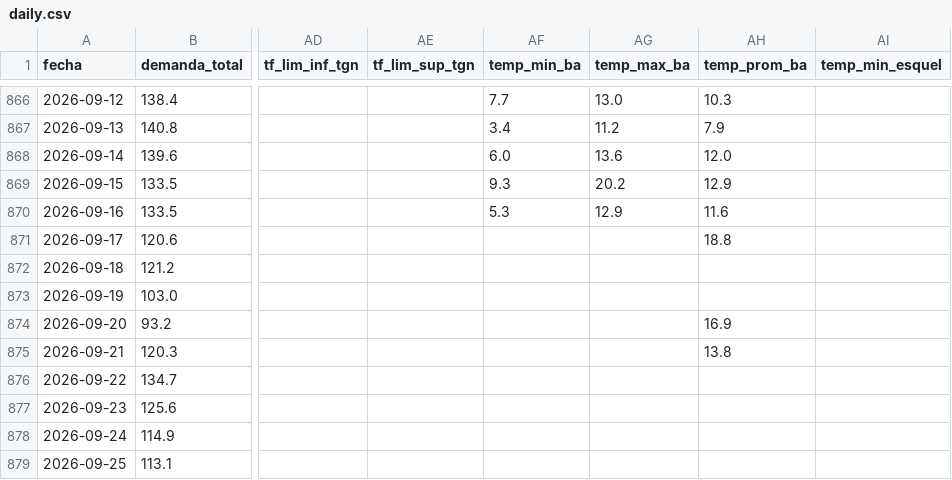
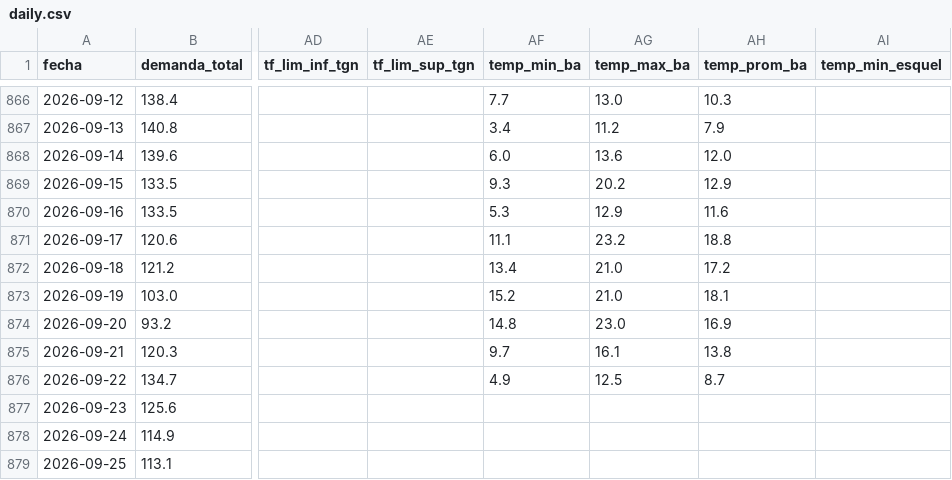
Before and after one commit to RodrigoManassero/estado-sistema-gas-rodrigo, a CSV file: public/data/daily.csv, drawn as a sheet; only a part is shown, gaps mark what is left out; the diff names each change by its address in the sheet, - before the commit and + after, or states it on an @@ line.

```diff
--- a/public/data/daily.csv
+++ b/public/data/daily.csv
-AF871 (temp_min_ba): (empty)
+AF871 (temp_min_ba): 11.1
-AG871 (temp_max_ba): (empty)
+AG871 (temp_max_ba): 23.2
-AF872 (temp_min_ba): (empty)
+AF872 (temp_min_ba): 13.4
-AG872:AG873 (temp_max_ba): (empty)
+AG872:AG873 (temp_max_ba): 21.0
-AH872 (temp_prom_ba): (empty)
+AH872 (temp_prom_ba): 17.2
-AF873 (temp_min_ba): (empty)
+AF873 (temp_min_ba): 15.2
-AH873 (temp_prom_ba): (empty)
+AH873 (temp_prom_ba): 18.1
-AF874 (temp_min_ba): (empty)
+AF874 (temp_min_ba): 14.8
-AG874 (temp_max_ba): (empty)
+AG874 (temp_max_ba): 23.0
-AF875 (temp_min_ba): (empty)
+AF875 (temp_min_ba): 9.7
-AG875 (temp_max_ba): (empty)
+AG875 (temp_max_ba): 16.1
-AF876 (temp_min_ba): (empty)
+AF876 (temp_min_ba): 4.9
-AG876 (temp_max_ba): (empty)
+AG876 (temp_max_ba): 12.5
-AH876 (temp_prom_ba): (empty)
+AH876 (temp_prom_ba): 8.7
```
Also changed, not shown: public/data/forecast_backtest.csv, public/data/megsa_benchmarks.csv, 21 other files.
